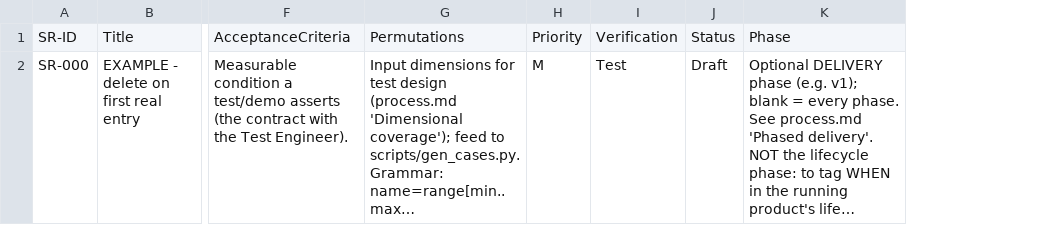
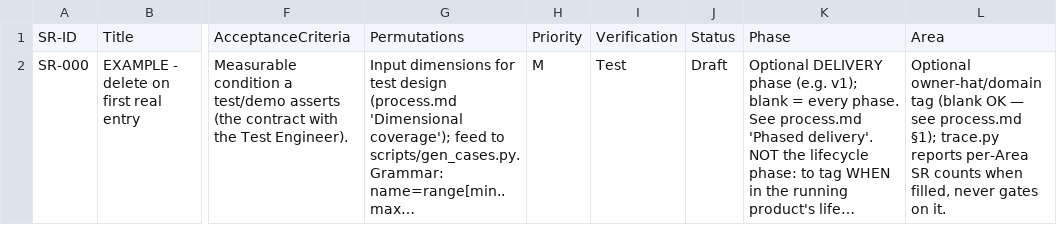
Before and after one commit to diytechy/ai-template, a CSV file: project-trajectory/registries/system-requirements.template.csv, drawn as a sheet; only a part is shown, gaps mark what is left out; long unchanged cells end in …; the diff names each change by its address in the sheet, - before the commit and + after, or states it on an @@ line.

Commit message:
Session L: field-report batch (Threads 29, 35, 37, 38)
Thread 29 — missing tool != pass now covers commands, not just Python
modules: check.py run_step() resolves cmd[0] (path or shutil.which,
PATHEXT-aware) and fails/skips by design instead of crashing with a raw
FileNotFoundError on a rewired non-Python toolchain. PROCESS.md needed no
edit (it never names the module mechanism).

Thread 35 — Area is a first-class (still optional) SR column: appended to
the shipped header so projects stop inventing their own 12th column;
trace.py reports per-Area SR counts (report-only, never gating); EXAMPLE
header synced; ADOPTING notes the column is optional, not a migration.

Thread 37 — one canonical vision home: README ## Vision anchored by the
singleton PROJECT-VISION: token; the needs registry points at it via a
real link the doc-navigability gate validates; KICKOFF seeds it from the
brief before needs are derived; PROCESS.md §4 G1 gains the criterion
(+241 B, flagged); EXAMPLE shows a worked statement; this repo dogfoods
the pattern (README token + CLAUDE.md pointer).

Thread 38 — per-repo commit identity, declared and guarded:
docs/commit-identity (inherit | email glob) scaffolded by bootstrap
(--commit-identity flag + interactive ASK); setup.{sh,ps1} apply it
repo-locally (never --global), consent-first; the pre-commit hook blocks
a mismatched author before the commit exists (Python-free, runs before
interpreter discovery); PROCESS_OPTIONS states the mechanism and the
honest boundary (existing history, hosting account, content leaks).

Gates: pytest -q 183 passed / 1 skipped (pre-existing); check_docs 0
broken. AGENTS.template.md untouched at 9,990 B; PROCESS.md 52,064 ->
52,305 B.

```diff
--- a/project-trajectory/registries/system-requirements.template.csv
+++ b/project-trajectory/registries/system-requirements.template.csv
+column L, rows 1-2: Area | Optional owner-hat/domain tag (blank OK — see process.md §1); trace.py reports per-Area SR counts when filled, never gates on it.
```
Also changed, not shown: 22 other files.
